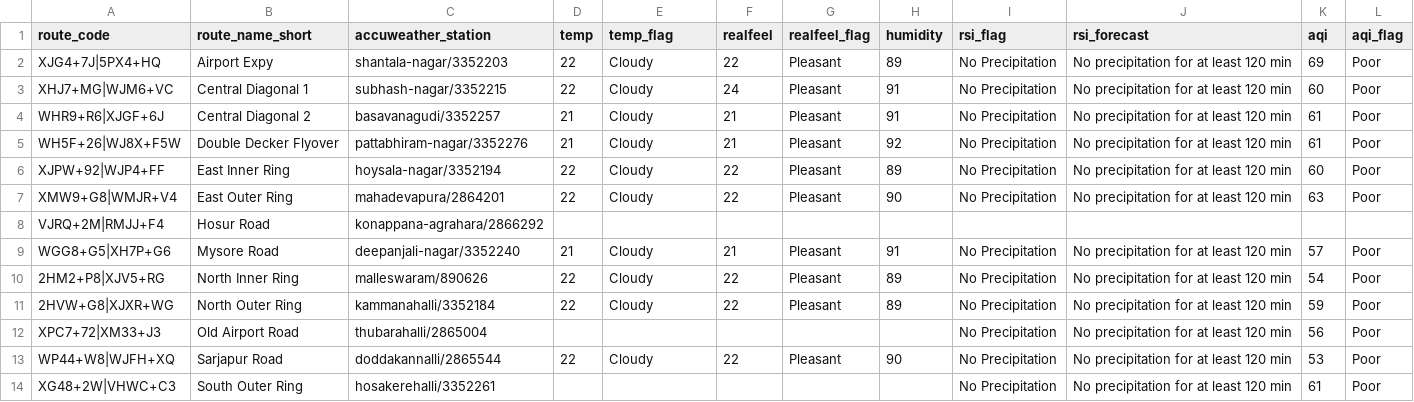
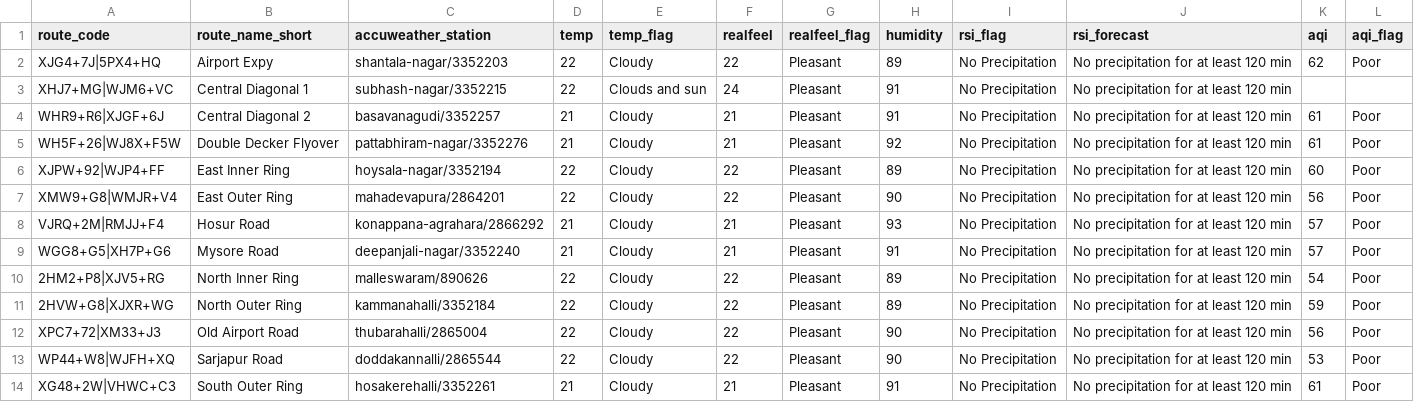
Before and after one commit to thecont1/blr-traffic-monitor, a CSV file: data/csv-weather-snapshot.csv, drawn as a sheet.

```diff
--- a/data/csv-weather-snapshot.csv
+++ b/data/csv-weather-snapshot.csv
@@ -1,4 +1,4 @@
 route_code,route_name_short,accuweather_station,temp,temp_flag,realfeel,realfeel_flag,humidity,rsi_flag,rsi_forecast,aqi,aqi_flag
-XJG4+7J|5PX4+HQ,Airport Expy,shantala-nagar/3352203,22,Cloudy,22,Pleasant,89,No Precipitation,No precipitation for at least 120 min,69,Poor
-XHJ7+MG|WJM6+VC,Central Diagonal 1,subhash-nagar/3352215,22,Cloudy,24,Pleasant,91,No Precipitation,No precipitation for at least 120 min,60,Poor
+XJG4+7J|5PX4+HQ,Airport Expy,shantala-nagar/3352203,22,Cloudy,22,Pleasant,89,No Precipitation,No precipitation for at least 120 min,62,Poor
+XHJ7+MG|WJM6+VC,Central Diagonal 1,subhash-nagar/3352215,22,Clouds and sun,24,Pleasant,91,No Precipitation,No precipitation for at least 120 min,,
 WHR9+R6|XJGF+6J,Central Diagonal 2,basavanagudi/3352257,21,Cloudy,21,Pleasant,91,No Precipitation,No precipitation for at least 120 min,61,Poor
@@ -6,4 +6,4 @@ WH5F+26|WJ8X+F5W,Double Decker Flyover,pattabhiram-nagar/3352276,21,Cloudy,21,Pl
 XJPW+92|WJP4+FF,East Inner Ring,hoysala-nagar/3352194,22,Cloudy,22,Pleasant,89,No Precipitation,No precipitation for at least 120 min,60,Poor
-XMW9+G8|WMJR+V4,East Outer Ring,mahadevapura/2864201,22,Cloudy,22,Pleasant,90,No Precipitation,No precipitation for at least 120 min,63,Poor
-VJRQ+2M|RMJJ+F4,Hosur Road,konappana-agrahara/2866292,,,,,,,,,
+XMW9+G8|WMJR+V4,East Outer Ring,mahadevapura/2864201,22,Cloudy,22,Pleasant,90,No Precipitation,No precipitation for at least 120 min,56,Poor
+VJRQ+2M|RMJJ+F4,Hosur Road,konappana-agrahara/2866292,21,Cloudy,21,Pleasant,93,No Precipitation,No precipitation for at least 120 min,57,Poor
 WGG8+G5|XH7P+G6,Mysore Road,deepanjali-nagar/3352240,21,Cloudy,21,Pleasant,91,No Precipitation,No precipitation for at least 120 min,57,Poor
@@ -11,4 +11,4 @@ WGG8+G5|XH7P+G6,Mysore Road,deepanjali-nagar/3352240,21,Cloudy,21,Pleasant,91,No
 2HVW+G8|XJXR+WG,North Outer Ring,kammanahalli/3352184,22,Cloudy,22,Pleasant,89,No Precipitation,No precipitation for at least 120 min,59,Poor
-XPC7+72|XM33+J3,Old Airport Road,thubarahalli/2865004,,,,,,No Precipitation,No precipitation for at least 120 min,56,Poor
+XPC7+72|XM33+J3,Old Airport Road,thubarahalli/2865004,22,Cloudy,22,Pleasant,90,No Precipitation,No precipitation for at least 120 min,56,Poor
 WP44+W8|WJFH+XQ,Sarjapur Road,doddakannalli/2865544,22,Cloudy,22,Pleasant,90,No Precipitation,No precipitation for at least 120 min,53,Poor
-XG48+2W|VHWC+C3,South Outer Ring,hosakerehalli/3352261,,,,,,No Precipitation,No precipitation for at least 120 min,61,Poor
+XG48+2W|VHWC+C3,South Outer Ring,hosakerehalli/3352261,21,Cloudy,21,Pleasant,91,No Precipitation,No precipitation for at least 120 min,61,Poor
```
Also changed, not shown: 1 other file.
